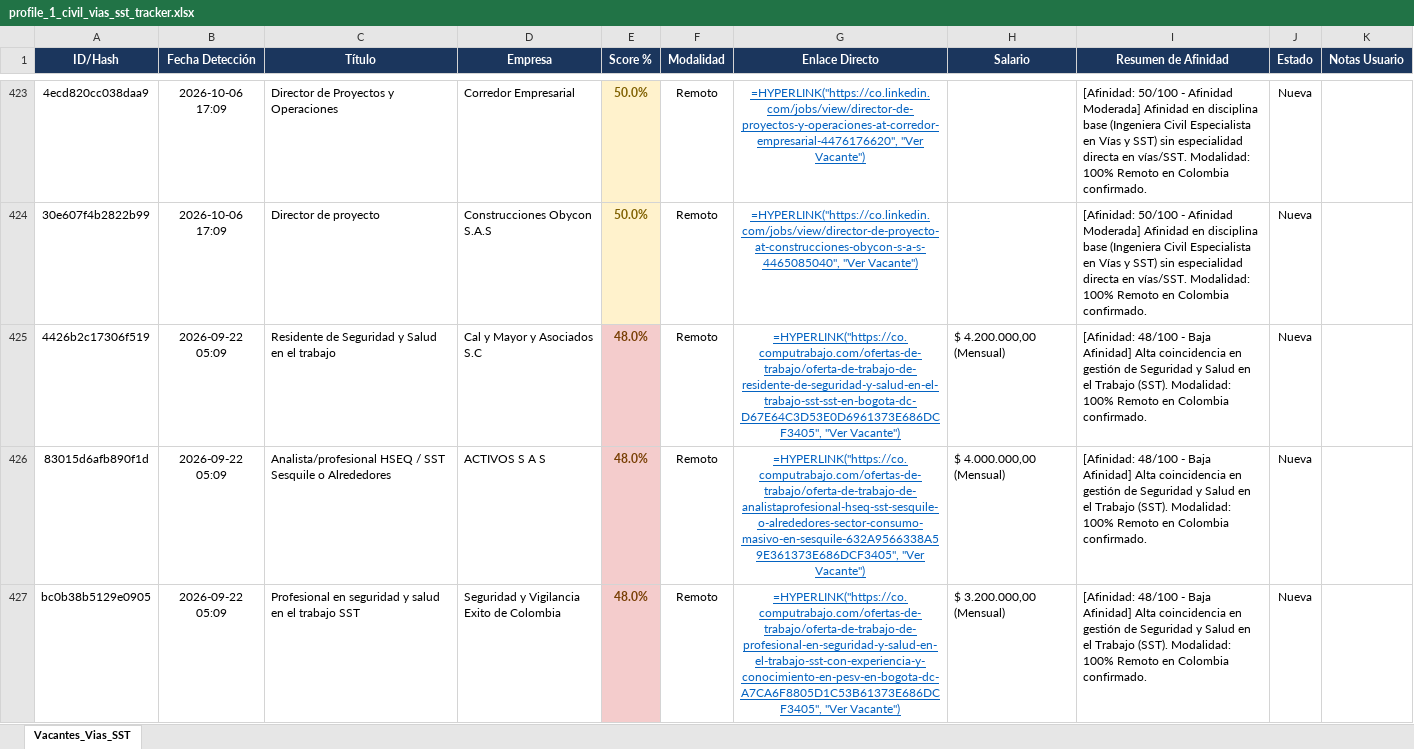
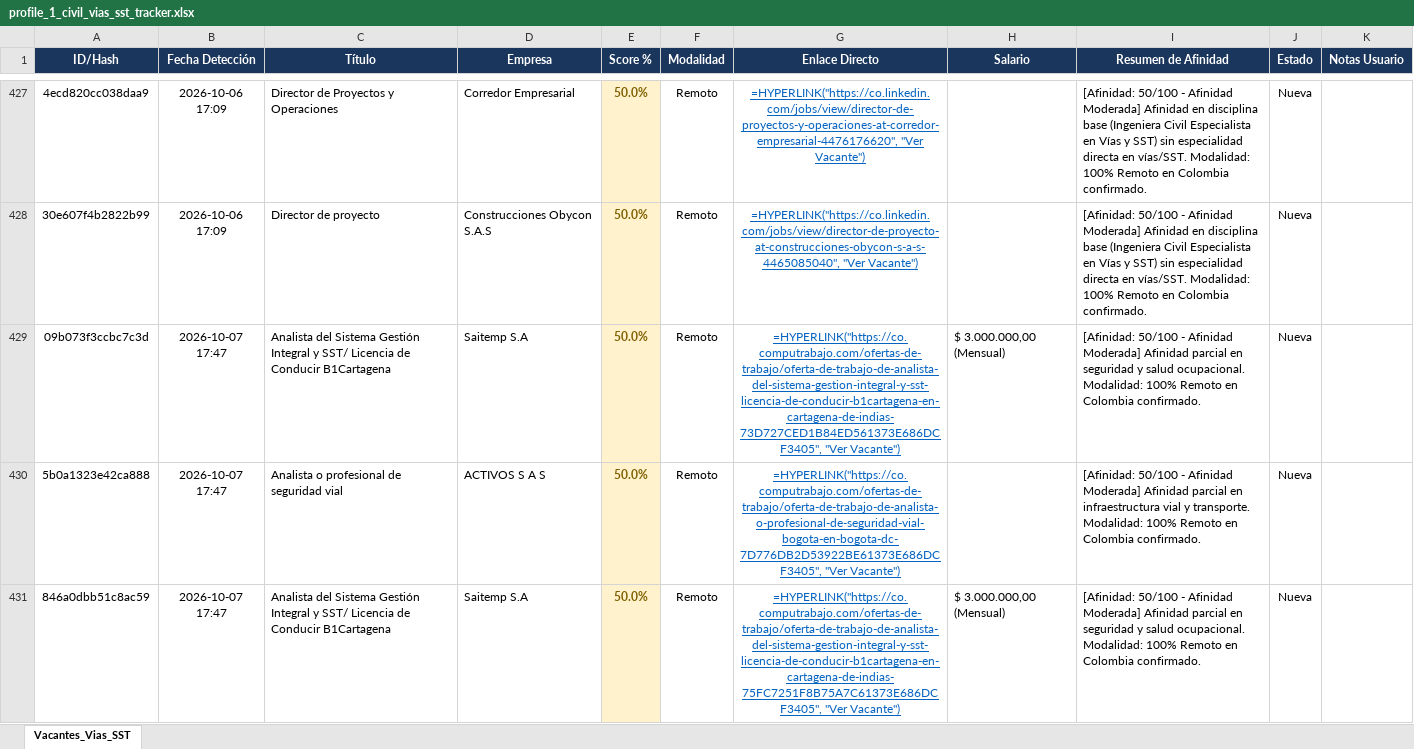
Before and after one commit to alejandromoli32-ui/tracker-jobs, an Excel workbook: output/profile_1_civil_vias_sst_tracker.xlsx, sheet Vacantes_Vias_SST, drawn as a sheet; only a part is shown, gaps mark what is left out; the shorter side is filled out with more unchanged rows; values as stored, in another font and other column widths than the file's, no borders; formulas without a stored value are shown as written; the diff covers the shown part only; the diff names each change by its address in the sheet, - before the commit and + after, or states it on an @@ line.

```diff
--- a/output/profile_1_civil_vias_sst_tracker.xlsx (sheet Vacantes_Vias_SST)
+++ b/output/profile_1_civil_vias_sst_tracker.xlsx (sheet Vacantes_Vias_SST)
+row 429: 09b073f3ccbc7c3d | 2026-10-07 17:47 | Analista del Sistema Gestión Integral y SST/ Licencia de Conducir B1Cartagena | Saitemp S.A | 50.0% | Remoto | =HYPERLINK("https://co.computrabajo.com/ofertas-de-trabajo/oferta-de-trabajo-de-analista-del-sistema-gestion-integral-y-sst-licencia-de-conducir-b1cartagena-en-cartagena-de-indias-73D727CED1B84ED561373E686DCF3405", "Ver Vacante") | $ 3.000.000,00 (Mensual) | [Afinidad: 50/100 - Afinidad Moderada] Afinidad parcial en seguridad y salud ocupacional. Modalidad: 100% Remoto en Colombia confirmado. | Nueva
+row 430: 5b0a1323e42ca888 | 2026-10-07 17:47 | Analista o profesional de seguridad vial | ACTIVOS S A S | 50.0% | Remoto | =HYPERLINK("https://co.computrabajo.com/ofertas-de-trabajo/oferta-de-trabajo-de-analista-o-profesional-de-seguridad-vial-bogota-en-bogota-dc-7D776DB2D53922BE61373E686DCF3405", "Ver Vacante") |  | [Afinidad: 50/100 - Afinidad Moderada] Afinidad parcial en infraestructura vial y transporte. Modalidad: 100% Remoto en Colombia confirmado. | Nueva
+row 431: 846a0dbb51c8ac59 | 2026-10-07 17:47 | Analista del Sistema Gestión Integral y SST/ Licencia de Conducir B1Cartagena | Saitemp S.A | 50.0% | Remoto | =HYPERLINK("https://co.computrabajo.com/ofertas-de-trabajo/oferta-de-trabajo-de-analista-del-sistema-gestion-integral-y-sst-licencia-de-conducir-b1cartagena-en-cartagena-de-indias-75FC7251F8B75A7C61373E686DCF3405", "Ver Vacante") | $ 3.000.000,00 (Mensual) | [Afinidad: 50/100 - Afinidad Moderada] Afinidad parcial en seguridad y salud ocupacional. Modalidad: 100% Remoto en Colombia confirmado. | Nueva
```
Also changed, not shown: 12 added rows elsewhere in this sheet, output/profile_5_tecnico_sistemas_tracker.xlsx, output/profile_6_auxiliar_administrativo_tracker.xlsx, 11 other files.
